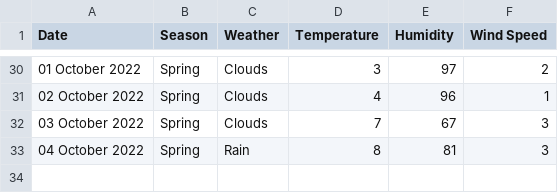
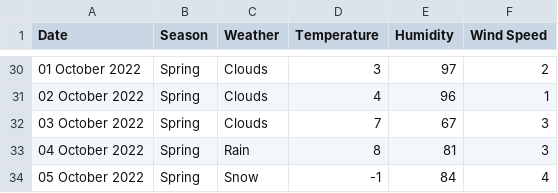
Before and after one commit to xmzboy/Async-Weather-API, a CSV file: data/queenstown_data.csv, drawn as a sheet; only a part is shown, gaps mark what is left out; the diff names each change by its address in the sheet, - before the commit and + after, or states it on an @@ line.

Commit message:
Update queenstown_data.csv

```diff
--- a/data/queenstown_data.csv
+++ b/data/queenstown_data.csv
+row 34: 05 October 2022 | Spring | Snow | -1 | 84 | 4
```
